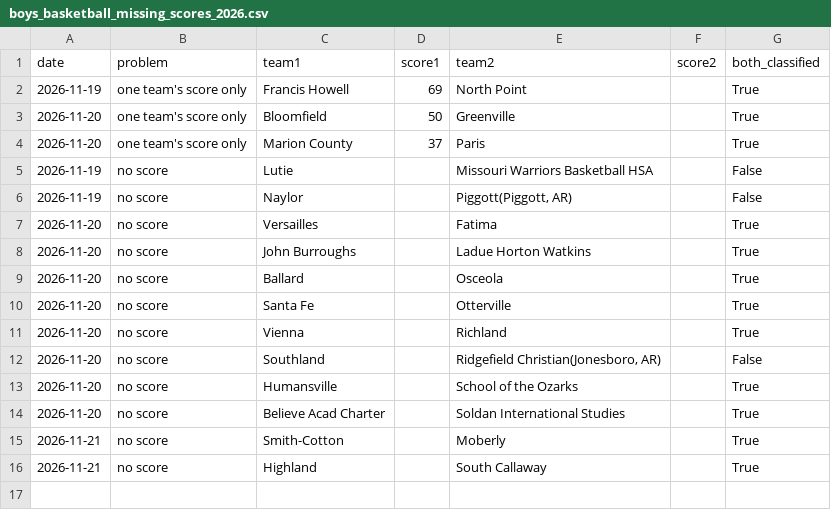
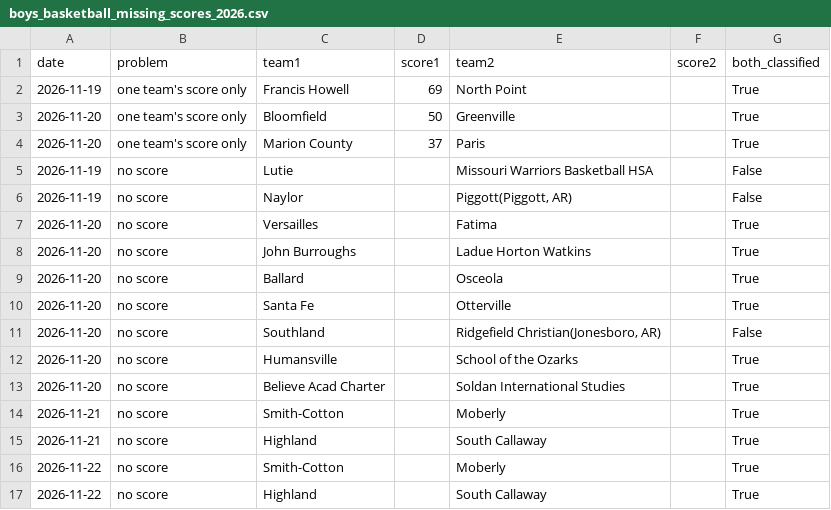
Before and after one commit to AllMOSports/Boys_Basketball_Ratings_2026-2027, a CSV file: boys_basketball_missing_scores_2026.csv, drawn as a sheet; removed rows and columns are numbered as before the commit, all else as after; the diff names each change by its address in the sheet, - before the commit and + after, or states it on an @@ line.

```diff
--- a/boys_basketball_missing_scores_2026.csv
+++ b/boys_basketball_missing_scores_2026.csv
-row 11: 2026-11-20 | no score | Vienna |  | Richland |  | True
+row 16: 2026-11-22 | no score | Smith-Cotton |  | Moberly |  | True
+row 17: 2026-11-22 | no score | Highland |  | South Callaway |  | True
```
Also changed, not shown: boys_basketball_games_2026.csv, boys_basketball_games_2026_all.csv, 14 other files.
